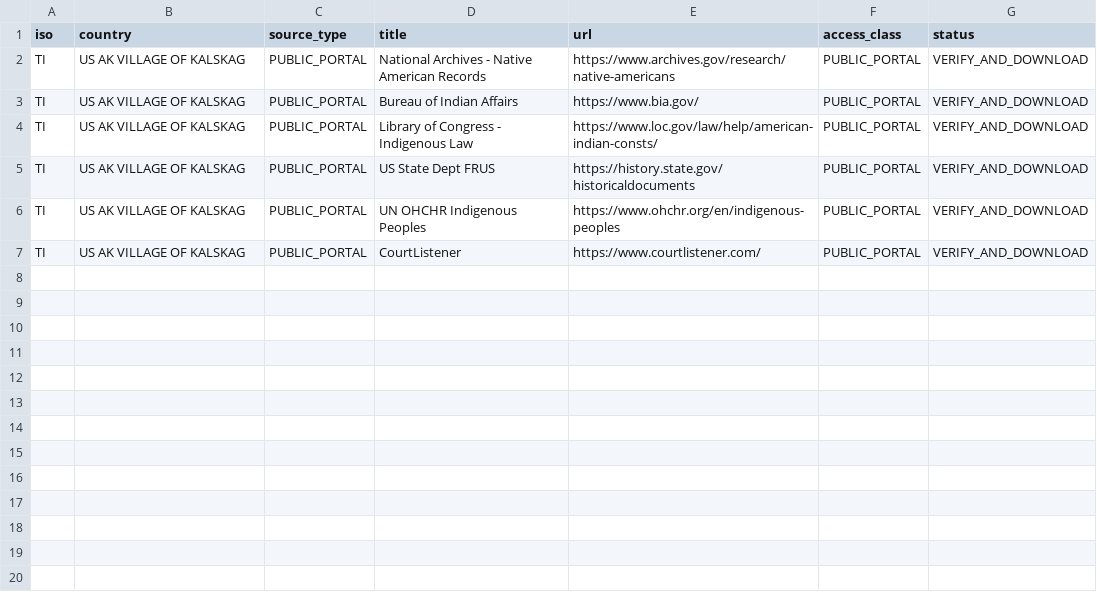
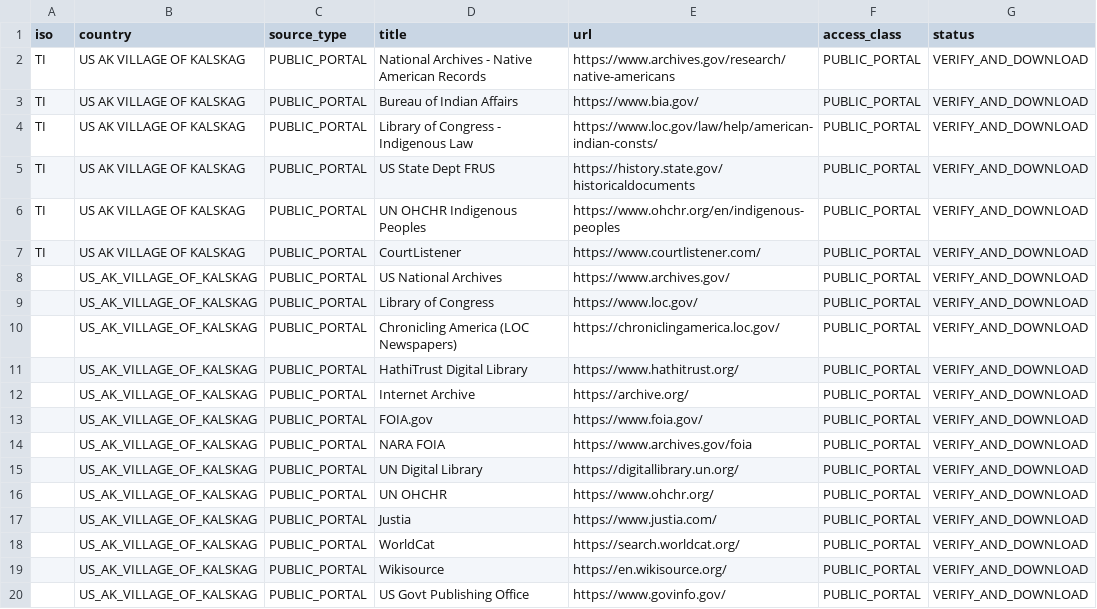
Before and after one commit to GlobalRestitutionAlliance/turtle-island-us-ak-village-of-kalskag-master-litigation, a CSV file: 03_Evidentiary_Exhibits/PRIMARY_PUBLIC_SOURCES.csv, drawn as a sheet.

Commit message:
Expand primary public source registries (Batch 2)

```diff
--- a/03_Evidentiary_Exhibits/PRIMARY_PUBLIC_SOURCES.csv
+++ b/03_Evidentiary_Exhibits/PRIMARY_PUBLIC_SOURCES.csv
@@ -7 +7,14 @@ TI,US AK VILLAGE OF KALSKAG,PUBLIC_PORTAL,UN OHCHR Indigenous Peoples,https://ww
 TI,US AK VILLAGE OF KALSKAG,PUBLIC_PORTAL,CourtListener,https://www.courtlistener.com/,PUBLIC_PORTAL,VERIFY_AND_DOWNLOAD
+,US_AK_VILLAGE_OF_KALSKAG,PUBLIC_PORTAL,US National Archives,https://www.archives.gov/,PUBLIC_PORTAL,VERIFY_AND_DOWNLOAD
+,US_AK_VILLAGE_OF_KALSKAG,PUBLIC_PORTAL,Library of Congress,https://www.loc.gov/,PUBLIC_PORTAL,VERIFY_AND_DOWNLOAD
+,US_AK_VILLAGE_OF_KALSKAG,PUBLIC_PORTAL,Chronicling America (LOC Newspapers),https://chroniclingamerica.loc.gov/,PUBLIC_PORTAL,VERIFY_AND_DOWNLOAD
+,US_AK_VILLAGE_OF_KALSKAG,PUBLIC_PORTAL,HathiTrust Digital Library,https://www.hathitrust.org/,PUBLIC_PORTAL,VERIFY_AND_DOWNLOAD
+,US_AK_VILLAGE_OF_KALSKAG,PUBLIC_PORTAL,Internet Archive,https://archive.org/,PUBLIC_PORTAL,VERIFY_AND_DOWNLOAD
+,US_AK_VILLAGE_OF_KALSKAG,PUBLIC_PORTAL,FOIA.gov,https://www.foia.gov/,PUBLIC_PORTAL,VERIFY_AND_DOWNLOAD
+,US_AK_VILLAGE_OF_KALSKAG,PUBLIC_PORTAL,NARA FOIA,https://www.archives.gov/foia,PUBLIC_PORTAL,VERIFY_AND_DOWNLOAD
+,US_AK_VILLAGE_OF_KALSKAG,PUBLIC_PORTAL,UN Digital Library,https://digitallibrary.un.org/,PUBLIC_PORTAL,VERIFY_AND_DOWNLOAD
+,US_AK_VILLAGE_OF_KALSKAG,PUBLIC_PORTAL,UN OHCHR,https://www.ohchr.org/,PUBLIC_PORTAL,VERIFY_AND_DOWNLOAD
+,US_AK_VILLAGE_OF_KALSKAG,PUBLIC_PORTAL,Justia,https://www.justia.com/,PUBLIC_PORTAL,VERIFY_AND_DOWNLOAD
+,US_AK_VILLAGE_OF_KALSKAG,PUBLIC_PORTAL,WorldCat,https://search.worldcat.org/,PUBLIC_PORTAL,VERIFY_AND_DOWNLOAD
+,US_AK_VILLAGE_OF_KALSKAG,PUBLIC_PORTAL,Wikisource,https://en.wikisource.org/,PUBLIC_PORTAL,VERIFY_AND_DOWNLOAD
+,US_AK_VILLAGE_OF_KALSKAG,PUBLIC_PORTAL,US Govt Publishing Office,https://www.govinfo.gov/,PUBLIC_PORTAL,VERIFY_AND_DOWNLOAD
```
Also changed, not shown: 2 other files.
